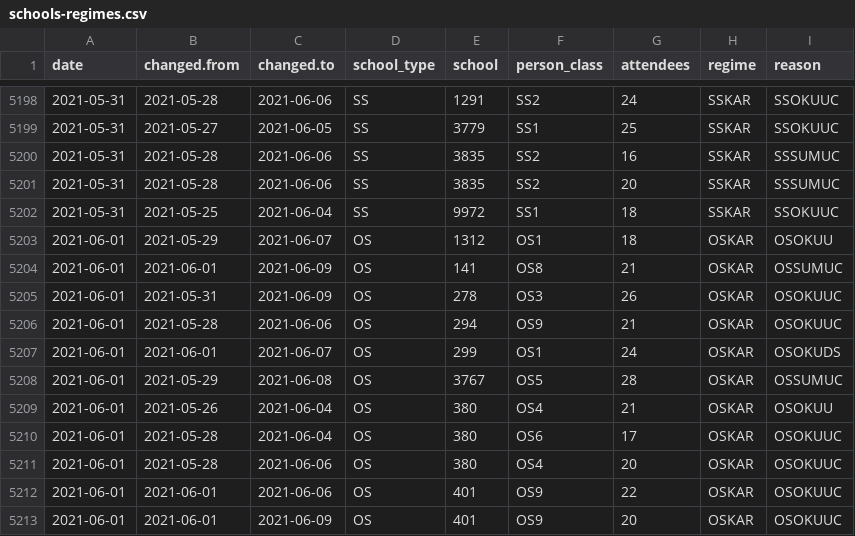
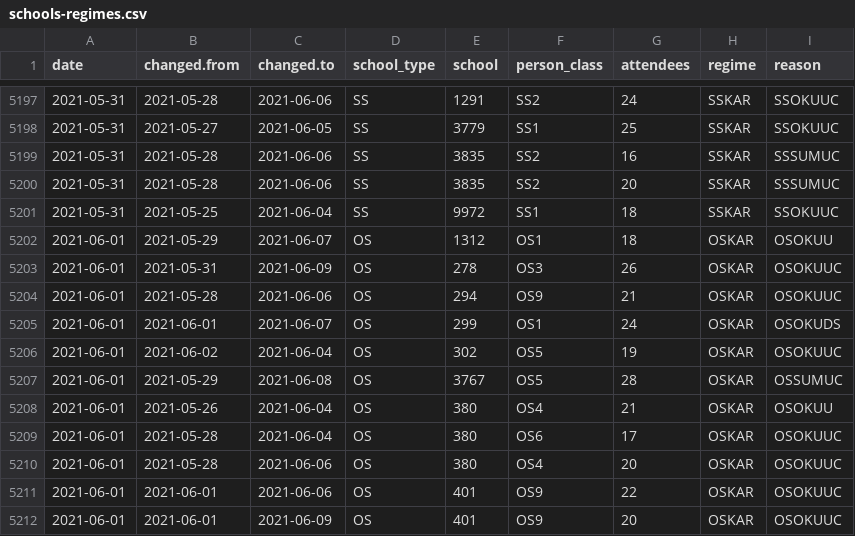
Before and after one commit to romunov/data, a CSV file: csv/schools-regimes.csv, drawn as a sheet; only a part is shown, gaps mark what is left out; removed rows and columns are numbered as before the commit, all else as after; the diff covers the shown part only; the diff names each change by its address in the sheet, - before the commit and + after, or states it on an @@ line.

```diff
--- a/csv/schools-regimes.csv
+++ b/csv/schools-regimes.csv
-row 5204: 2021-06-01 | 2021-06-01 | 2021-06-09 | OS | 141 | OS8 | 21 | OSKAR | OSSUMUC
+row 5206: 2021-06-01 | 2021-06-02 | 2021-06-04 | OS | 302 | OS5 | 19 | OSKAR | OSOKUUC
```
Also changed, not shown: 18 added rows and 1 removed row elsewhere in this file, csv/schools-cases.csv, 3 other files.
